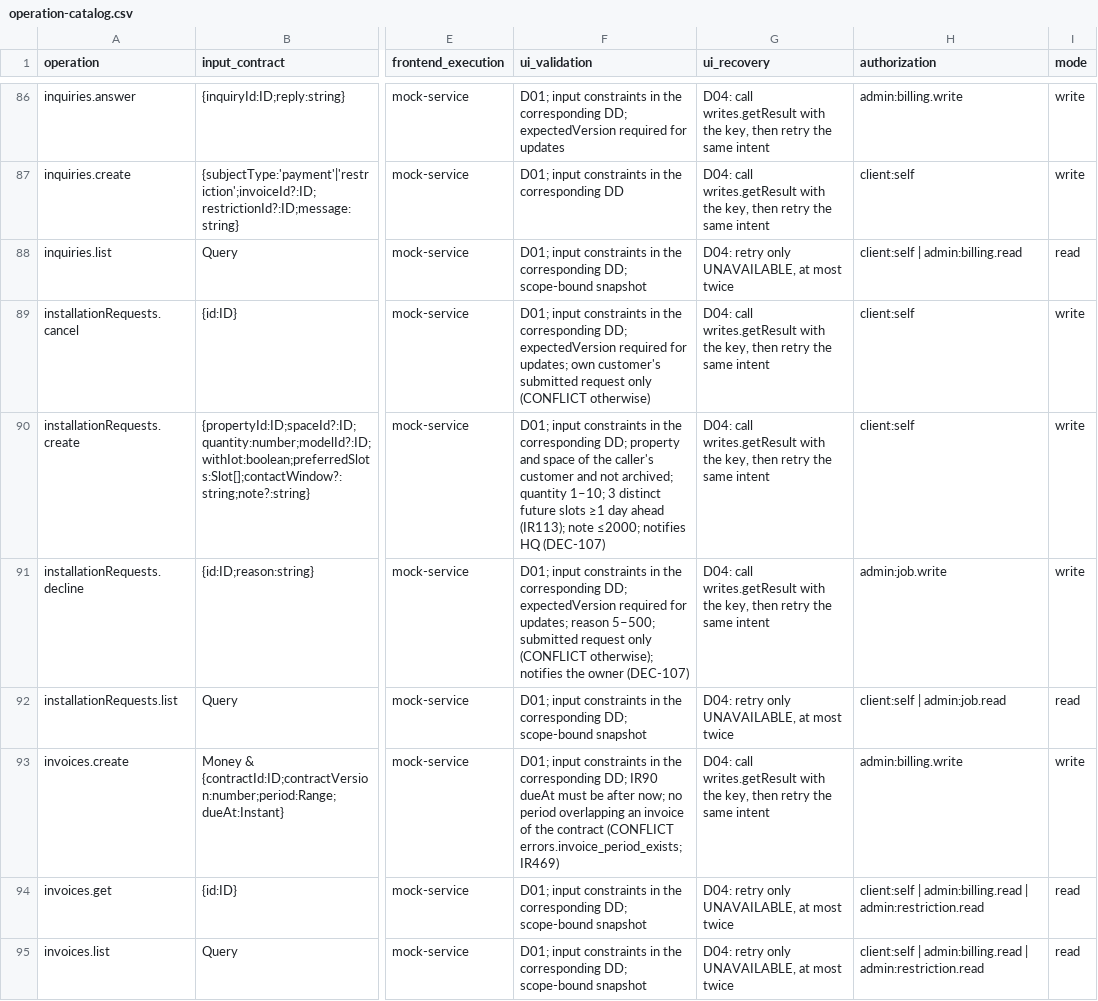
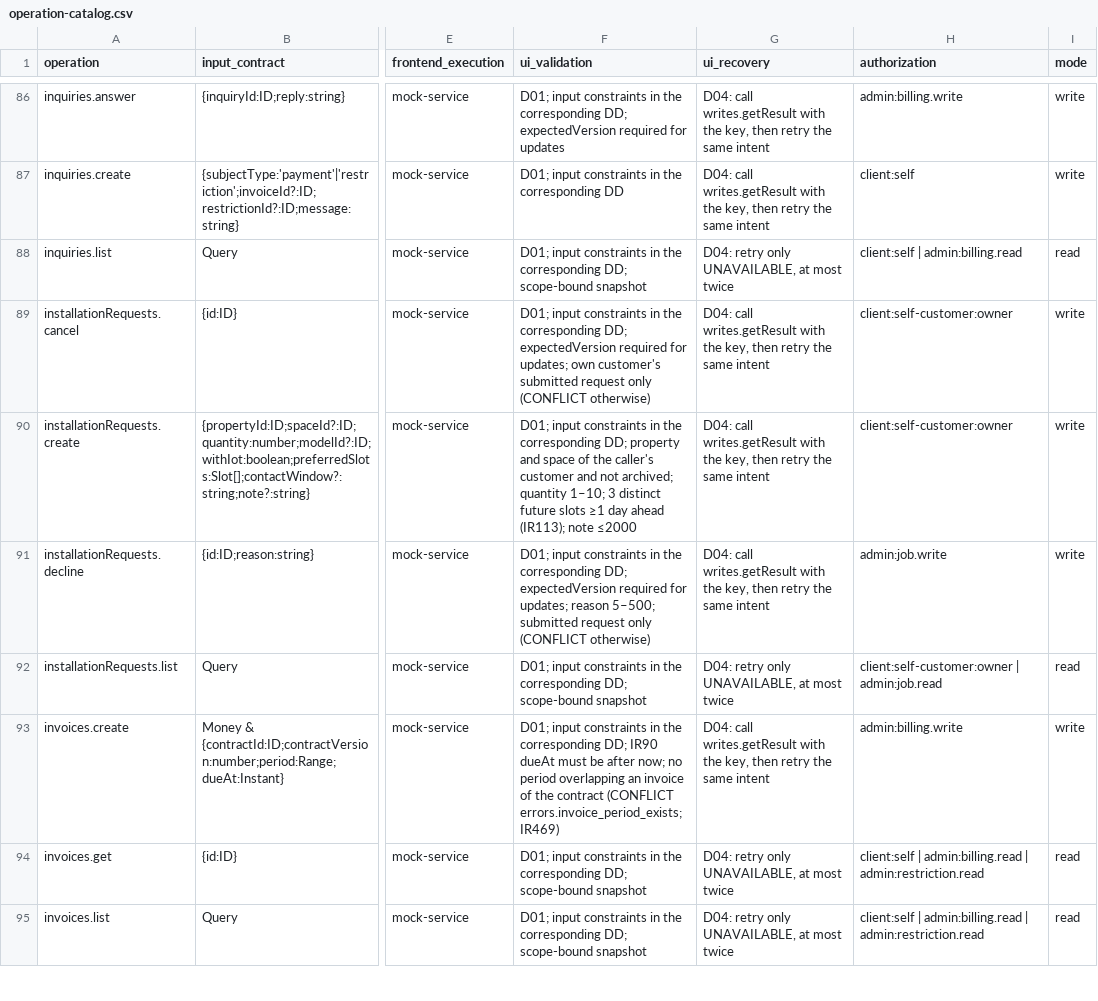
Before and after one commit to Aquarius0715/AC-Project, a CSV file: docs/02-design/operation-catalog.csv, drawn as a sheet; only a part is shown, gaps mark what is left out; the diff names each change by its address in the sheet, - before the commit and + after, or states it on an @@ line.

```diff
--- a/docs/02-design/operation-catalog.csv
+++ b/docs/02-design/operation-catalog.csv
-H89:H90 (authorization): client:self
+H89:H90 (authorization): client:self-customer:owner
-F90 (ui_validation): …(IR113); note ≤2000; notifies HQ (DEC-107)
+F90 (ui_validation): …(IR113); note ≤2000
-F91 (ui_validation): …only (CONFLICT otherwise); notifies the owner (DEC-107)
+F91 (ui_validation): …only (CONFLICT otherwise)
-H92 (authorization): client:self | admin:job.read
+H92 (authorization): client:self-customer:owner | admin:job.read
```
Also changed, not shown: 28 other files.
